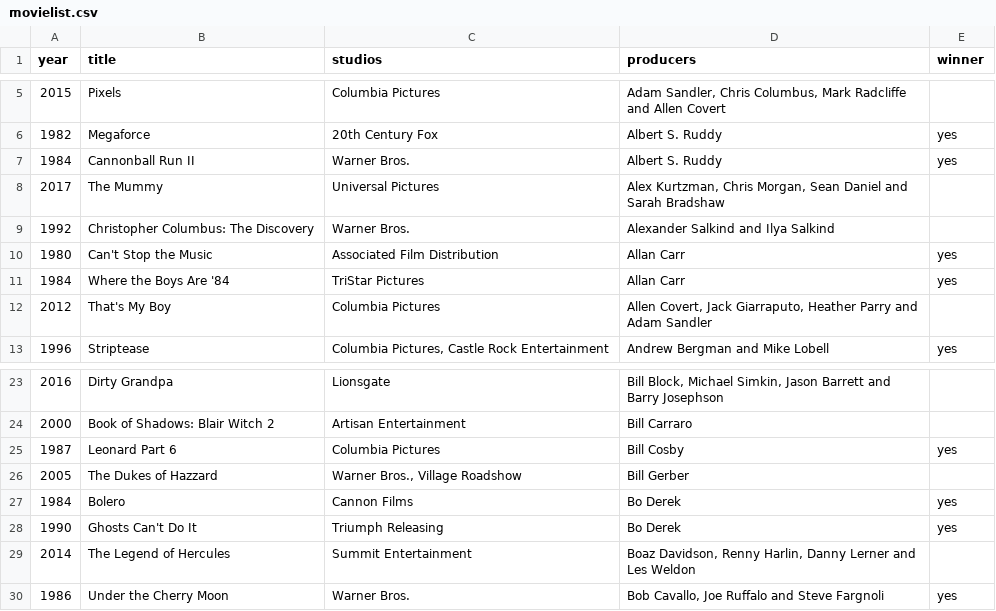
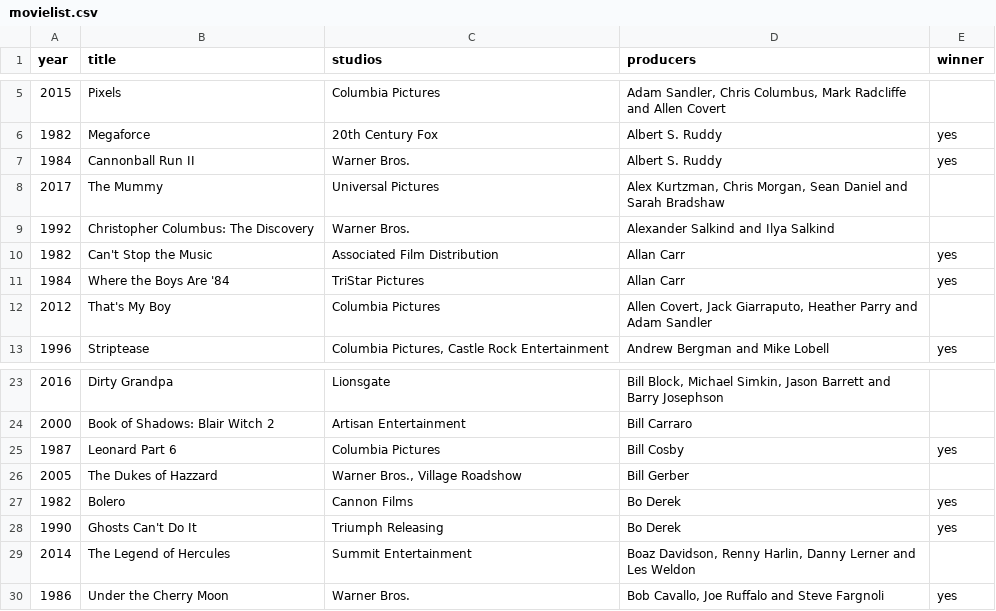
Before and after one commit to EdsonJava/movie, a CSV file: src/main/resources/movielist.csv, drawn as a sheet; only a part is shown, gaps mark what is left out.

Commit message:
alteracoes
Teste
RestMovie
ServiceMovie

```diff
--- a/src/main/resources/movielist.csv
+++ b/src/main/resources/movielist.csv
@@ -9,3 +9,3 @@ year;title;studios;producers;winner
 1992;Christopher Columbus: The Discovery;Warner Bros.;Alexander Salkind and Ilya Salkind;
-1980;Can't Stop the Music;Associated Film Distribution;Allan Carr;yes
+1982;Can't Stop the Music;Associated Film Distribution;Allan Carr;yes
 1984;Where the Boys Are '84;TriStar Pictures;Allan Carr;yes
@@ -26,3 +26,3 @@ year;title;studios;producers;winner
 2005;The Dukes of Hazzard;Warner Bros., Village Roadshow;Bill Gerber;
-1984;Bolero;Cannon Films;Bo Derek;yes
+1982;Bolero;Cannon Films;Bo Derek;yes
 1990;Ghosts Can't Do It;Triumph Releasing;Bo Derek;yes
```
Also changed, not shown: 6 other files.
